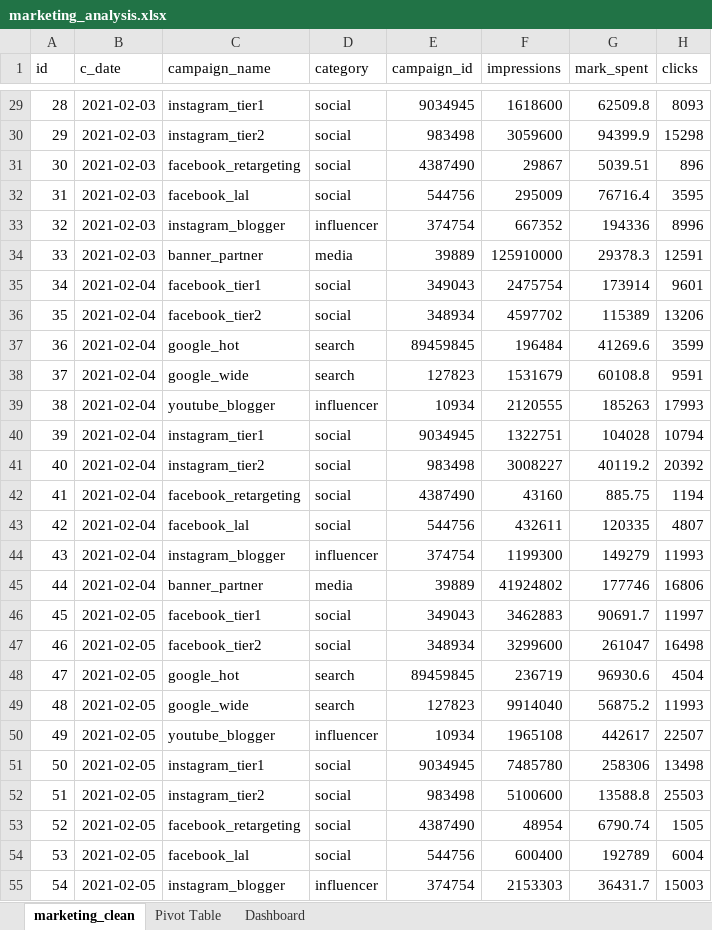
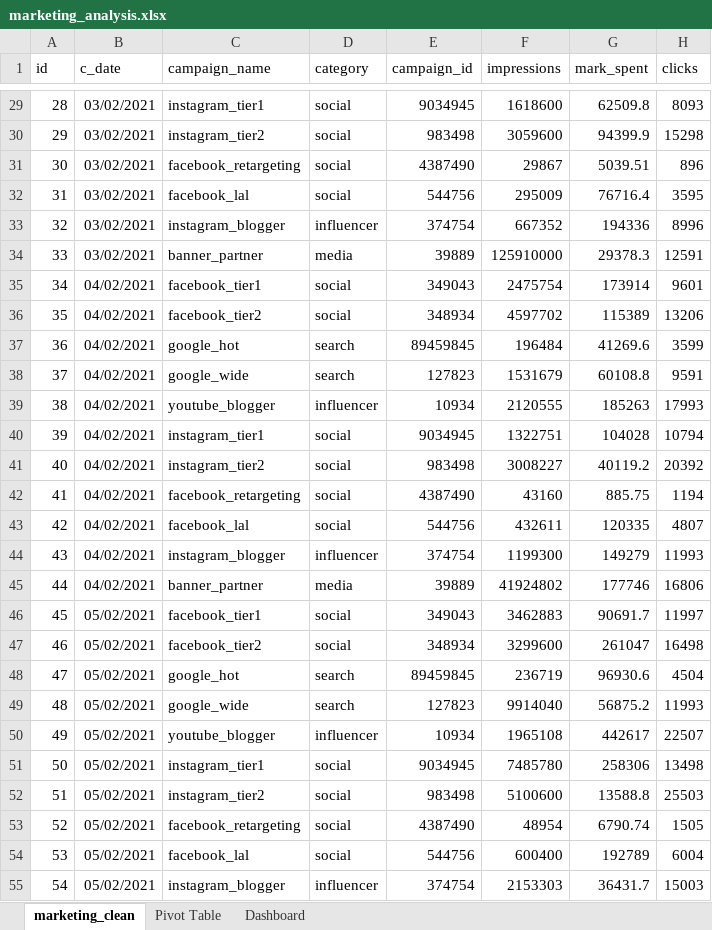
Before and after one commit to hastabudiawan/Marketing-Analysis, an Excel workbook: Excel/marketing_analysis.xlsx, sheet marketing_clean, drawn as a sheet; only a part is shown, gaps mark what is left out; values as stored, in another font and other column widths than the file's, no borders; the diff covers the shown part only; the diff names each change by its address in the sheet, - before the commit and + after, or states it on an @@ line.

Commit message:
modified:   .DS_Store 	modified:   Excel/.DS_Store 	modified:   Excel/marketing_analysis.xlsx 	new file:   Power BI/campaign_summary.xlsx 	new file:   Power BI/dashboard.pbix 	new file:   Power BI/marketing_clean.xlsx 	new file:   README.md 	new file:   Tableau/Marketing_Dashboard.twb 	new file:   Tableau/campaign_summary.xlsx 	new file:   Tableau/marketing_clean.xlsx

```diff
--- a/Excel/marketing_analysis.xlsx (sheet marketing_clean)
+++ b/Excel/marketing_analysis.xlsx (sheet marketing_clean)
-B29:B34 (c_date): 2021-02-03
+B29:B34 (c_date): 03/02/2021
-B35:B45 (c_date): 2021-02-04
+B35:B45 (c_date): 04/02/2021
-B46:B55 (c_date): 2021-02-05
+B46:B55 (c_date): 05/02/2021
```
Also changed, not shown: 281 edited cells elsewhere in this sheet, sheet Pivot Table, formulas that keep their value, charts or pictures, 8 other files.
